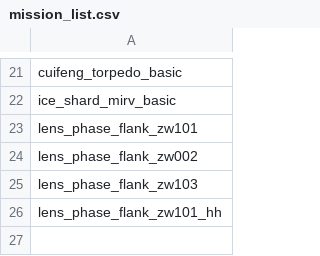
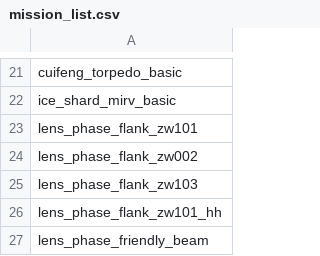
Before and after one commit to KasumiNova/AsteriaDirectorate, a CSV file: modules/internal/astd-automation/contents/data/missions/mission_list.csv, drawn as a sheet; only a part is shown, gaps mark what is left out; the diff names each change by its address in the sheet, - before the commit and + after, or states it on an @@ line.

Commit message:
相位AI迭代3：友伤防御下潜实机实测场景 lens_phase_friendly_beam
孤立舜华（敌靶舰远锚 7000su 不接战），插件每 6s 从本舰 400su 圈黄金角
方向生成友方 hellbore 直射弹直指舰心（owner 同侧，走 collectFriendly
口径），投喂后 1.5s 命中窗内出现下潜沿记一次命中，60s 窗内命中 ≥2 次
判 Completed。

实机结果：两次投喂分别在 0.08s/0.06s 后触发下潜（一个扫描节拍内响应），
11.1s 完成——友军火力并入 defensiveSoon 的紧急下潜链路端到端生效。

验证：astd-combat 432 单测全绿；7 场景烟测全 Completed（本场景 +
4 个 pf 矩阵 + 2 个 grav 回归）。

```diff
--- a/modules/internal/astd-automation/contents/data/missions/mission_list.csv
+++ b/modules/internal/astd-automation/contents/data/missions/mission_list.csv
+row 27: lens_phase_friendly_beam
```
Also changed, not shown: 7 other files.
